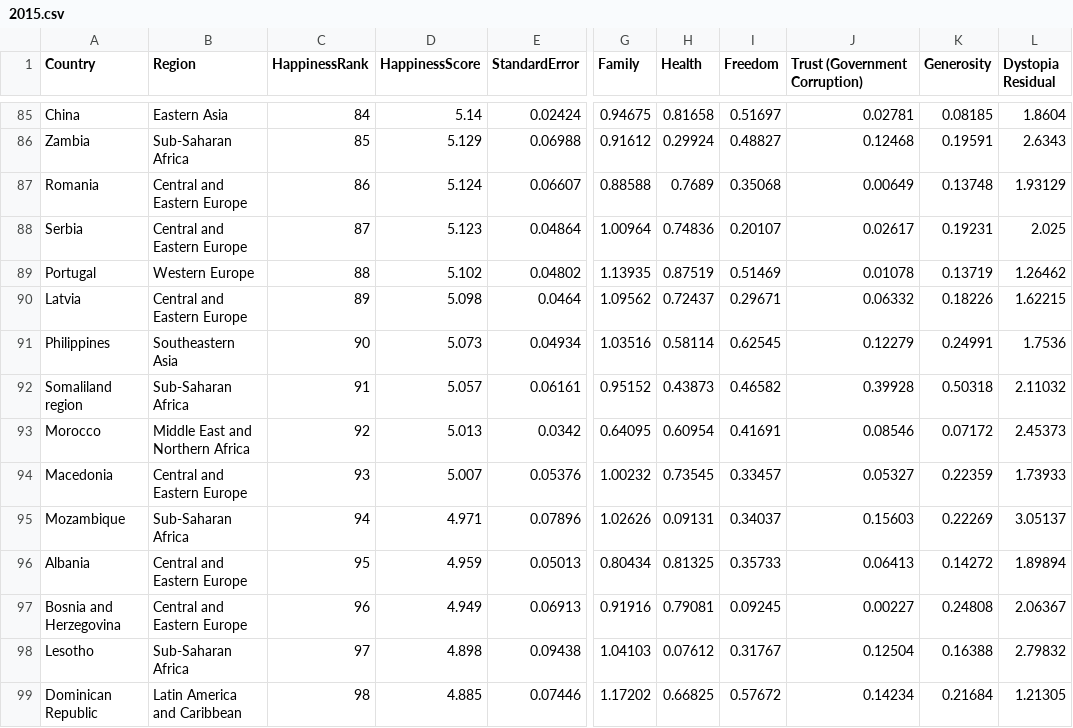
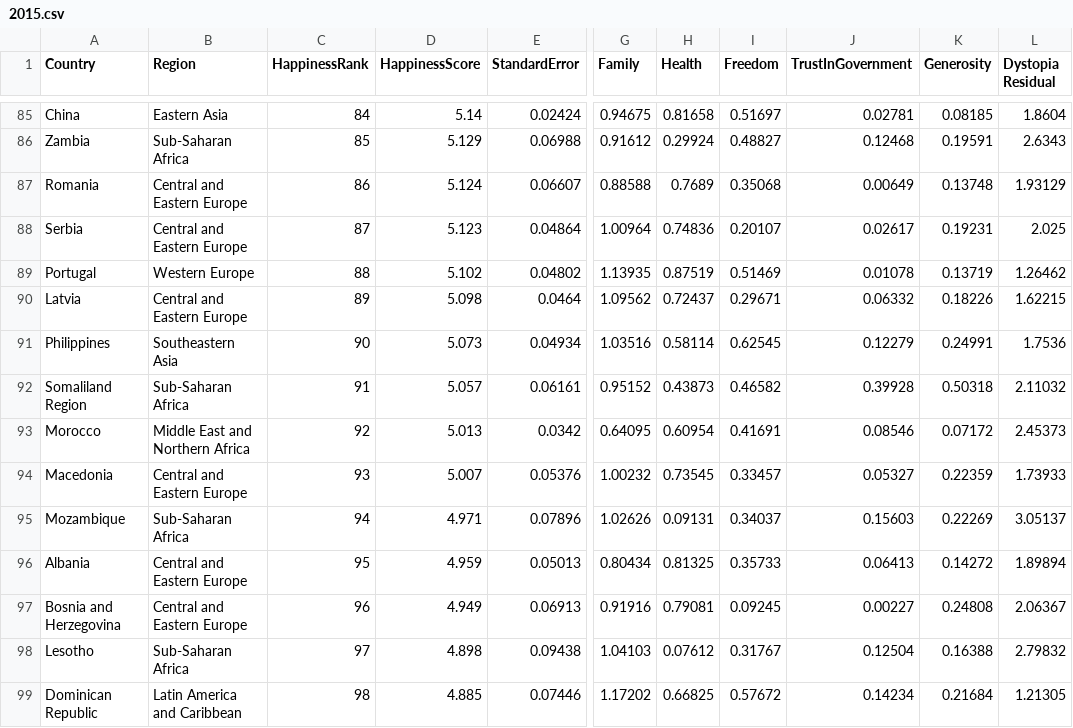
Before and after one commit to Xapakas/drei, a CSV file: 2015.csv, drawn as a sheet; only a part is shown, gaps mark what is left out; the diff names each change by its address in the sheet, - before the commit and + after, or states it on an @@ line.

```diff
--- a/2015.csv
+++ b/2015.csv
-J1: Trust (Government Corruption)
+J1: TrustInGovernment
-A92 (Country): Somaliland region
+A92 (Country): Somaliland Region
```
Also changed, not shown: 2016.csv, 2017.csv, 2 other files.
